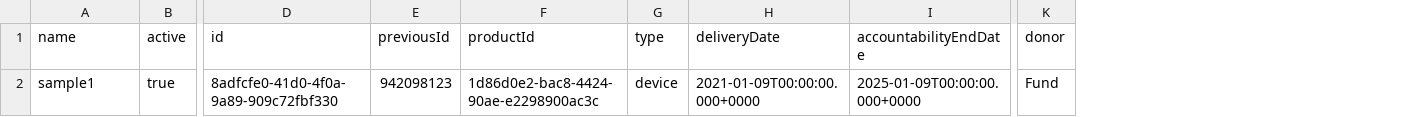
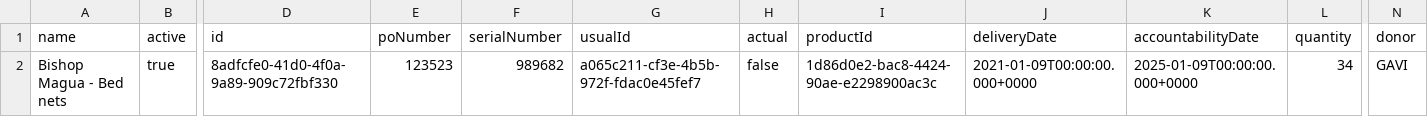
Before and after one commit to onaio/fhir-tooling, a CSV file: importer/csv/import/inventory.csv, drawn as a sheet; only a part is shown, gaps mark what is left out; removed rows and columns are numbered as before the commit, all else as after; the diff names each change by its address in the sheet, - before the commit and + after, or states it on an @@ line.

Commit message:
Update inventory-group

```diff
--- a/importer/csv/import/inventory.csv
+++ b/importer/csv/import/inventory.csv
-column E (previousId), row 2: 942098123
+column E (poNumber), row 2: 123523
+column F (serialNumber), row 2: 989682
+column G (usualId), row 2: a065c211-cf3e-4b5b-972f-fdac0e45fef7
+column H (actual), row 2: false
-column G (type), row 2: device
+column L (quantity), row 2: 34
-K1: accountabilityEndDate
+K1: accountabilityDate
-A2 (name): sample1
+A2 (name): Bishop Magua - Bed nets
-N2 (donor): Fund
+N2 (donor): GAVI
```
Also changed, not shown: 2 other files.
